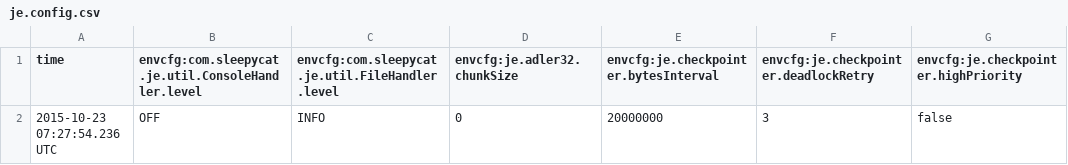
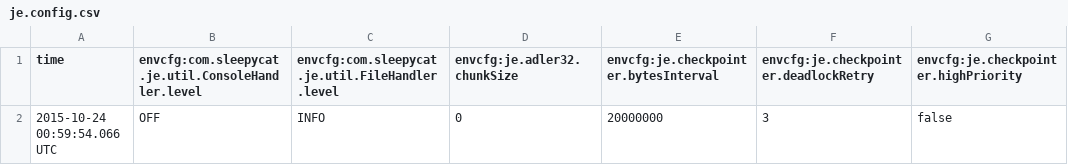
Before and after one commit to aafi/Multithreaded-Crawler, a CSV file: testdb/je.config.csv, drawn as a sheet; only a part is shown; the diff names each change by its address in the sheet, - before the commit and + after, or states it on an @@ line.

```diff
--- a/testdb/je.config.csv
+++ b/testdb/je.config.csv
-A2 (time): 2015-10-23 07:27:54.236 UTC
+A2 (time): 2015-10-24 00:59:54.066 UTC
```
Also changed, not shown: testdb/je.stat.csv, 7 other files.
